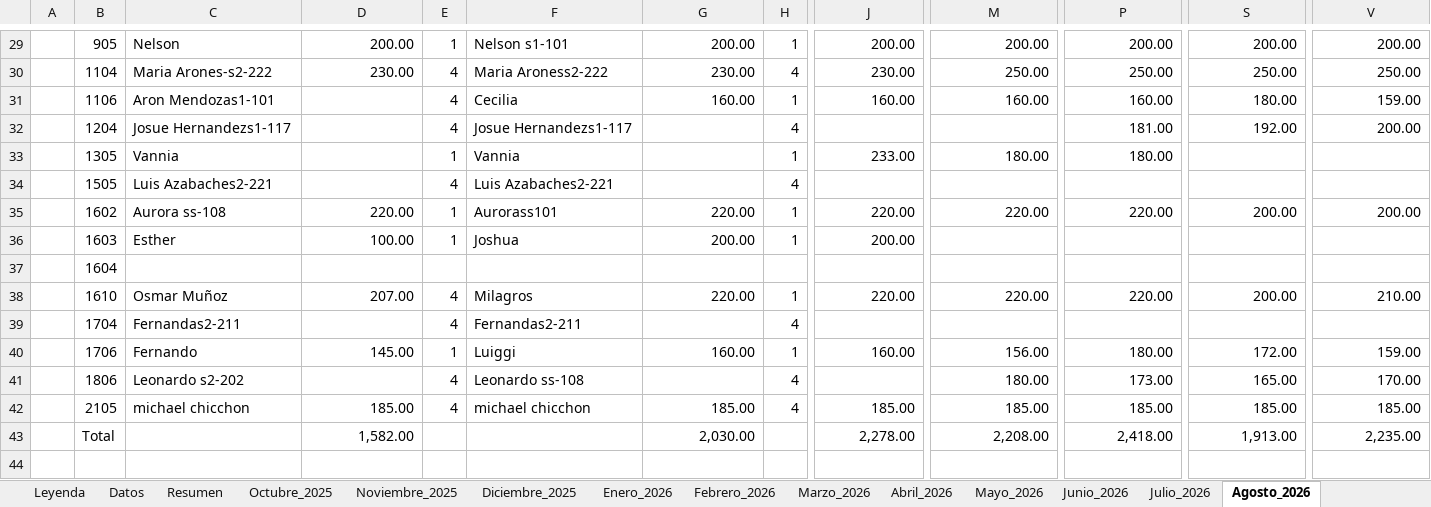
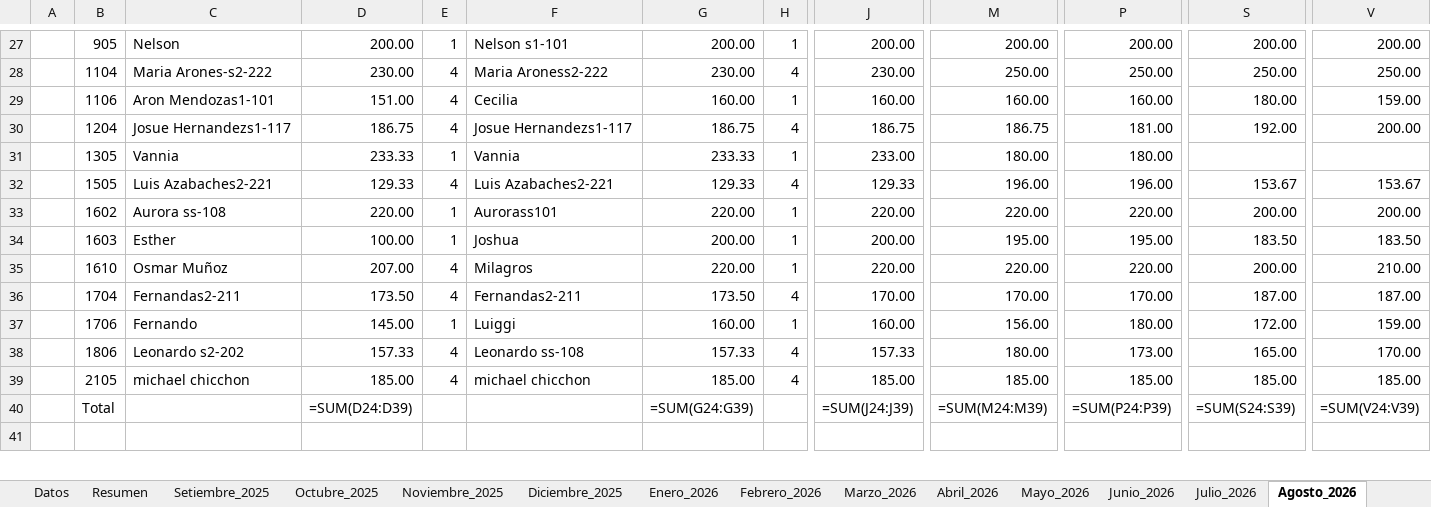
Before and after one commit to Elias-CC5/Airbnb-PyFGroup, an Excel workbook: Ocupacion_PyFGroup.xlsx, sheet Agosto_2026, drawn as a sheet; only a part is shown, gaps mark what is left out; values as stored, in another font and other column widths than the file's, no cell formats; formulas without a stored value are shown as written; removed rows and columns are numbered as before the commit, all else as after; rows hold the shown columns only; the diff covers the shown part only; the diff names each change by its address in the sheet, - before the commit and + after, or states it on an @@ line.

```diff
--- a/Ocupacion_PyFGroup.xlsx (sheet Agosto_2026)
+++ b/Ocupacion_PyFGroup.xlsx (sheet Agosto_2026)
+sheet tab: Setiembre_2025
-D29: (empty)
+D29: 151.00
-D30: (empty)
+D30: 186.75
-G30: (empty)
+G30: 186.75
-J30: (empty)
+J30: 186.75
-M30: (empty)
+M30: 186.75
-D31: (empty)
+D31: 233.33
-G31: (empty)
+G31: 233.33
-D32: (empty)
+D32: 129.33
-G32: (empty)
+G32: 129.33
-J32: (empty)
+J32: 129.33
-M32: (empty)
+M32: 196.00
-P32: (empty)
+P32: 196.00
-S32: (empty)
+S32: 153.67
-V32: (empty)
+V32: 153.67
-M34: (empty)
+M34: 195.00
-P34: (empty)
+P34: 195.00
-S34: (empty)
+S34: 183.50
-V34: (empty)
+V34: 183.50
-row 37:  | 1604
-D36: (empty)
+D36: 173.50
-G36: (empty)
+G36: 173.50
-J36: (empty)
+J36: 170.00
-M36: (empty)
+M36: 170.00
-P36: (empty)
+P36: 170.00
-S36: (empty)
+S36: 187.00
-V36: (empty)
+V36: 187.00
-D38: (empty)
+D38: 157.33
-G38: (empty)
+G38: 157.33
-J38: (empty)
+J38: 157.33
-row 43:  | Total |  | 1,582.00 |  |  | 2,030.00 |  | 2,278.00 | 2,208.00 | 2,418.00 | 1,913.00 | 2,235.00
+row 40:  | Total |  | =SUM(D24:D39) |  |  | =SUM(G24:G39) |  | =SUM(J24:J39) | =SUM(M24:M39) | =SUM(P24:P39) | =SUM(S24:S39) | =SUM(V24:V39)
```
Also changed, not shown: 6 added rows, 12 removed rows, 35 edited cells and merged cells elsewhere in this sheet, sheet Datos, sheet Noviembre_2025, sheet Octubre_2025, sheet Diciembre_2025, sheet Julio_2026, sheet Octubre_2026, 9 more sheets, cell formats, hidden cells, charts or pictures, 11 other files.
